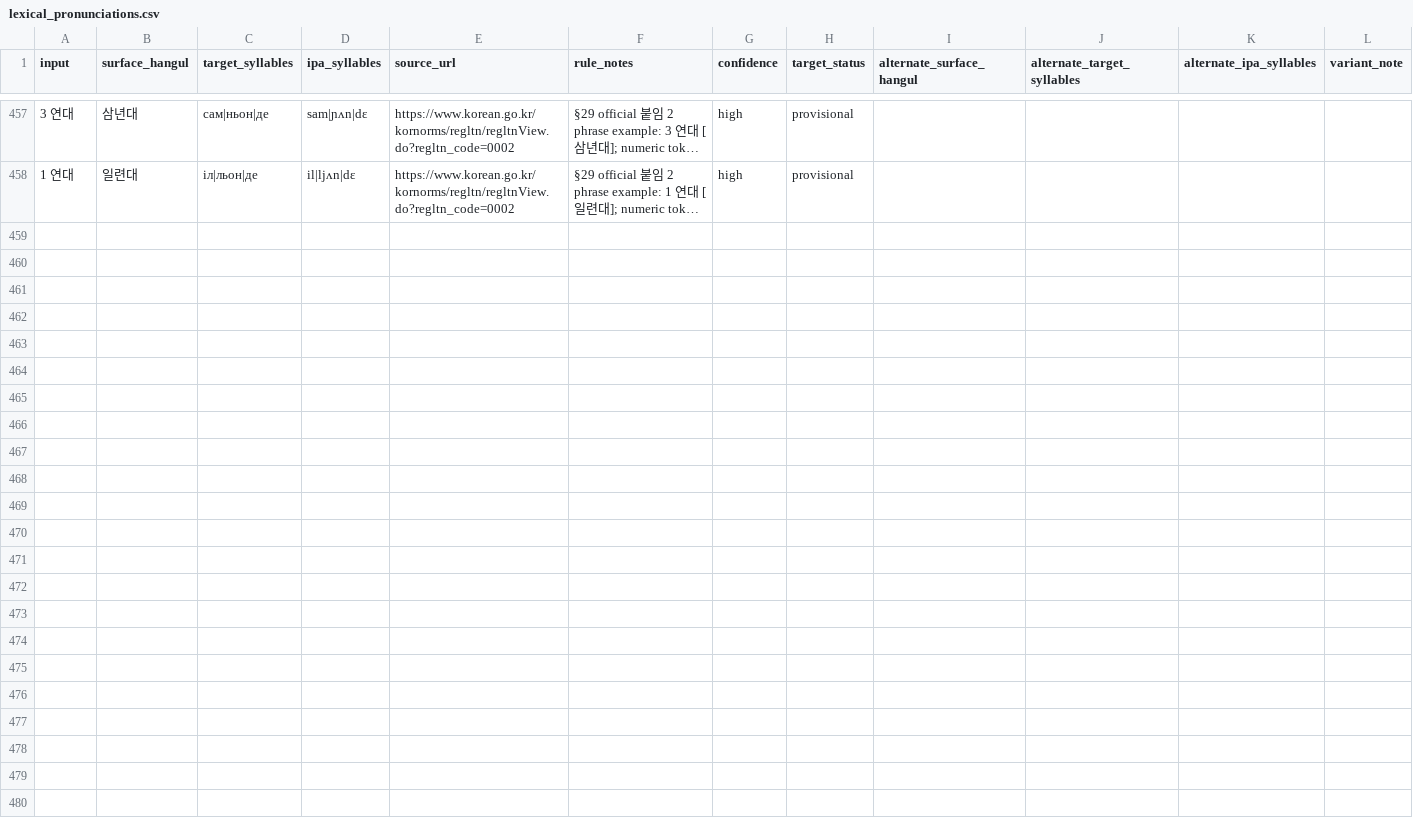
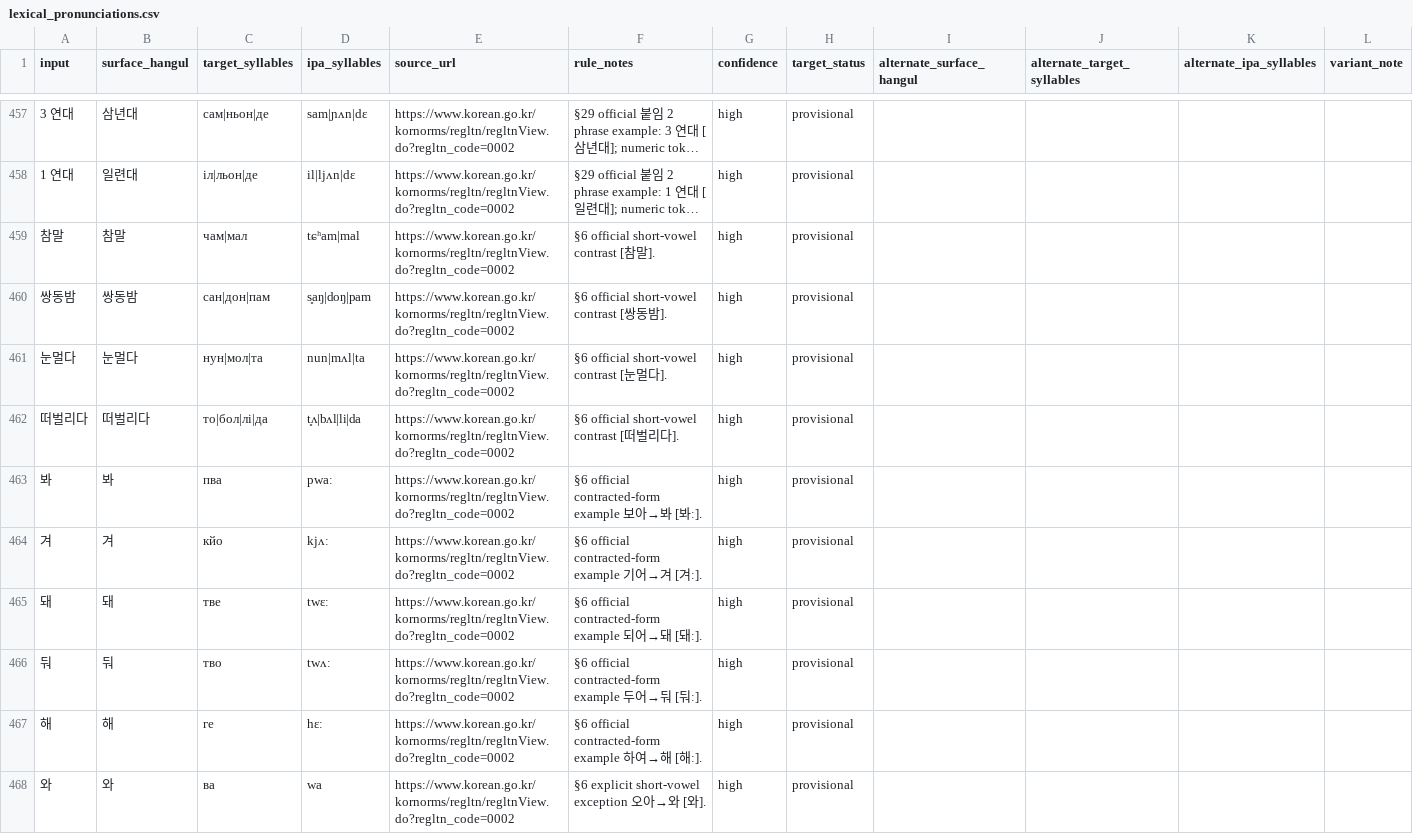
Before and after one commit to ClippyFirst/Korean-Ukrainian-Phonetic-System, a CSV file: data/korean/lexical_pronunciations.csv, drawn as a sheet; only a part is shown, gaps mark what is left out; long unchanged cells end in …; rows hold the shown columns only; the diff covers the shown part only; the diff names each change by its address in the sheet, - before the commit and + after, or states it on an @@ line.

Commit message:
test: complete listed NIKL examples for §§6–7 and §29
Add sourced regression examples for vowel length and official n-insertion cases, and enumerate the standard's explicit examples.

```diff
--- a/data/korean/lexical_pronunciations.csv
+++ b/data/korean/lexical_pronunciations.csv
+row 459: 참말 | 참말 | чам|мал | tɕʰam|mal | https://www.korean.go.kr/kornorms/regltn/regltnView.do?regltn_code=0002 | §6 official short-vowel contrast [참말]. | high | provisional
+row 460: 쌍동밤 | 쌍동밤 | сан|дон|пам | s͈aŋ|doŋ|pam | https://www.korean.go.kr/kornorms/regltn/regltnView.do?regltn_code=0002 | §6 official short-vowel contrast [쌍동밤]. | high | provisional
+row 461: 눈멀다 | 눈멀다 | нун|мол|та | nun|mʌl|ta | https://www.korean.go.kr/kornorms/regltn/regltnView.do?regltn_code=0002 | §6 official short-vowel contrast [눈멀다]. | high | provisional
+row 462: 떠벌리다 | 떠벌리다 | то|бол|лі|да | t͈ʌ|bʌl|li|da | https://www.korean.go.kr/kornorms/regltn/regltnView.do?regltn_code=0002 | §6 official short-vowel contrast [떠벌리다]. | high | provisional
+row 463: 봐 | 봐 | пва | pwaː | https://www.korean.go.kr/kornorms/regltn/regltnView.do?regltn_code=0002 | §6 official contracted-form example 보아→봐 [봐ː]. | high | provisional
+row 464: 겨 | 겨 | кйо | kjʌː | https://www.korean.go.kr/kornorms/regltn/regltnView.do?regltn_code=0002 | §6 official contracted-form example 기어→겨 [겨ː]. | high | provisional
+row 465: 돼 | 돼 | тве | twɛː | https://www.korean.go.kr/kornorms/regltn/regltnView.do?regltn_code=0002 | §6 official contracted-form example 되어→돼 [돼ː]. | high | provisional
+row 466: 둬 | 둬 | тво | twʌː | https://www.korean.go.kr/kornorms/regltn/regltnView.do?regltn_code=0002 | §6 official contracted-form example 두어→둬 [둬ː]. | high | provisional
+row 467: 해 | 해 | ге | hɛː | https://www.korean.go.kr/kornorms/regltn/regltnView.do?regltn_code=0002 | §6 official contracted-form example 하여→해 [해ː]. | high | provisional
+row 468: 와 | 와 | ва | wa | https://www.korean.go.kr/kornorms/regltn/regltnView.do?regltn_code=0002 | §6 explicit short-vowel exception 오아→와 [와]. | high | provisional
```
Also changed, not shown: 9 added rows elsewhere in this file, 3 other files.
